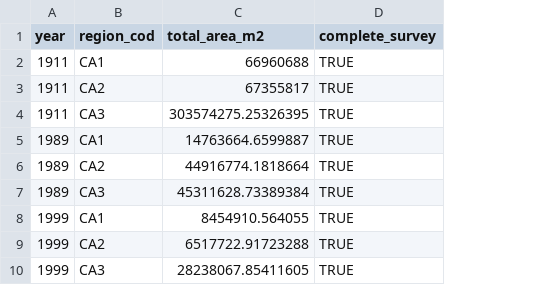
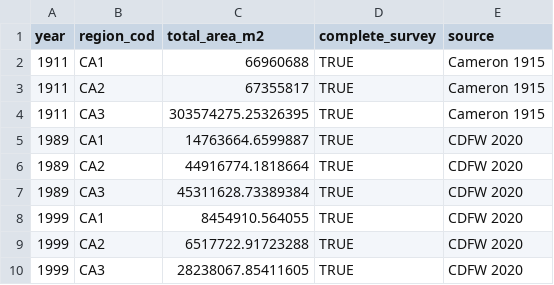
Before and after one commit to danielleferraro/california-kelp, a CSV file: output/annual_kelp_area.csv, drawn as a sheet; only a part is shown; the diff names each change by its address in the sheet, - before the commit and + after, or states it on an @@ line.

Commit message:
Update data sources in table

```diff
--- a/output/annual_kelp_area.csv
+++ b/output/annual_kelp_area.csv
+column E (source), rows 2-10: Cameron 1915 | Cameron 1915 | Cameron 1915 | CDFW 2020 | CDFW 2020 | CDFW 2020 | CDFW 2020 | CDFW 2020 | CDFW 2020
```
Also changed, not shown: output/annual_kelp_area_wide.csv, 2 other files.
